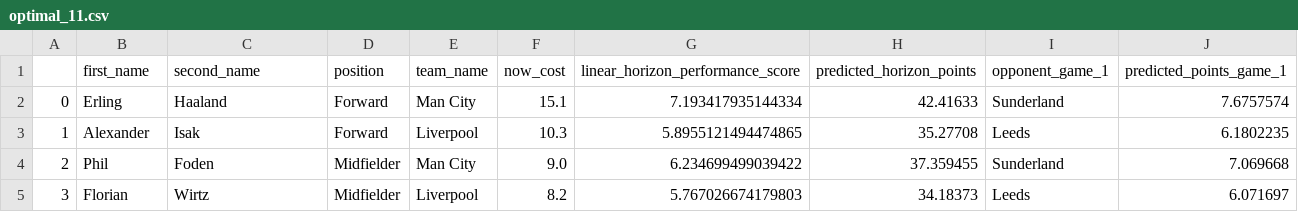
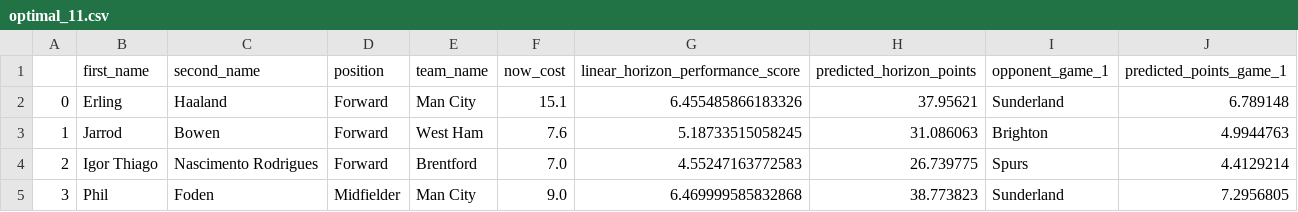
Before and after one commit to matecsapo/Fantasy-Premier-League-Model, a CSV file: predictions/GW_19/model_V2/optimal_11.csv, drawn as a sheet; only a part is shown; the diff covers the shown part only.

```diff
--- a/predictions/GW_19/model_V2/optimal_11.csv
+++ b/predictions/GW_19/model_V2/optimal_11.csv
@@ -1,5 +1,5 @@
 ,first_name,second_name,position,team_name,now_cost,linear_horizon_performance_score,predicted_horizon_points,opponent_game_1,predicted_points_game_1
-0,Erling,Haaland,Forward,Man City,15.1,7.193417935144334,42.41633,Sunderland,7.6757574
-1,Alexander,Isak,Forward,Liverpool,10.3,5.8955121494474865,35.27708,Leeds,6.1802235
-2,Phil,Foden,Midfielder,Man City,9.0,6.234699499039422,37.359455,Sunderland,7.069668
-3,Florian,Wirtz,Midfielder,Liverpool,8.2,5.767026674179803,34.18373,Leeds,6.071697
+0,Erling,Haaland,Forward,Man City,15.1,6.455485866183326,37.95621,Sunderland,6.789148
+1,Jarrod,Bowen,Forward,West Ham,7.6,5.18733515058245,31.086063,Brighton,4.9944763
+2,Igor Thiago,Nascimento Rodrigues,Forward,Brentford,7.0,4.55247163772583,26.739775,Spurs,4.4129214
+3,Phil,Foden,Midfielder,Man City,9.0,6.469999585832868,38.773823,Sunderland,7.2956805
```
Also changed, not shown: 45 edited cells elsewhere in this file, predictions/GW_19/model_V2/predictions.csv, predictions/GW_19/model_V2_5/optimal_11.csv, 9 other files.
